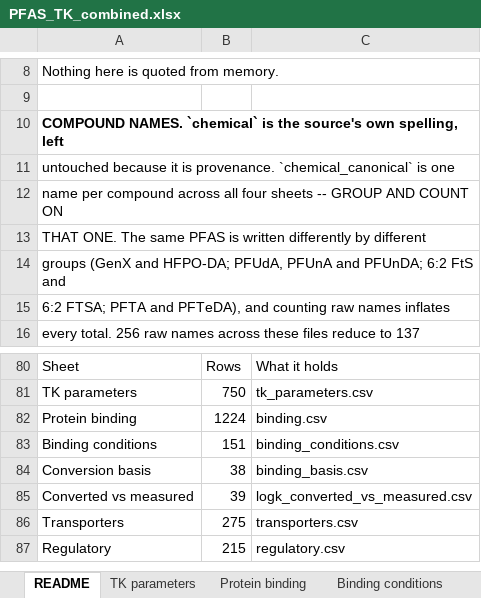
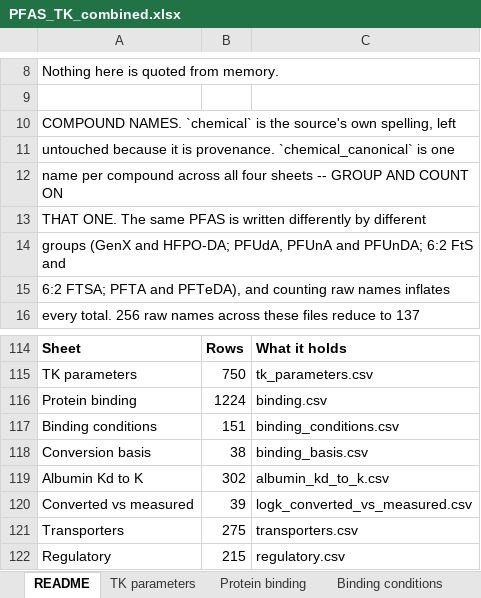
Before and after one commit to sdey17/pfas_tk, an Excel workbook: tk_review/db/combined/PFAS_TK_combined.xlsx, sheet README, drawn as a sheet; only a part is shown, gaps mark what is left out; values as stored, in another font and other column widths than the file's, no borders; addresses are those after the commit; the diff covers the shown part only; the diff names each change by its address in the sheet, - before the commit and + after, or states it on an @@ line.

```diff
--- a/tk_review/db/combined/PFAS_TK_combined.xlsx (sheet README)
+++ b/tk_review/db/combined/PFAS_TK_combined.xlsx (sheet README)
-A10 bold: on
+A10 bold: off
-A114:C114 bold: off
+A114:C114 bold: on
+row 119: Albumin Kd to K | 302 | albumin_kd_to_k.csv
```
Also changed, not shown: 34 added rows elsewhere in this sheet, other sheet tabs, tk_review/db/binding_major_sources.xlsx, 4 other files.
